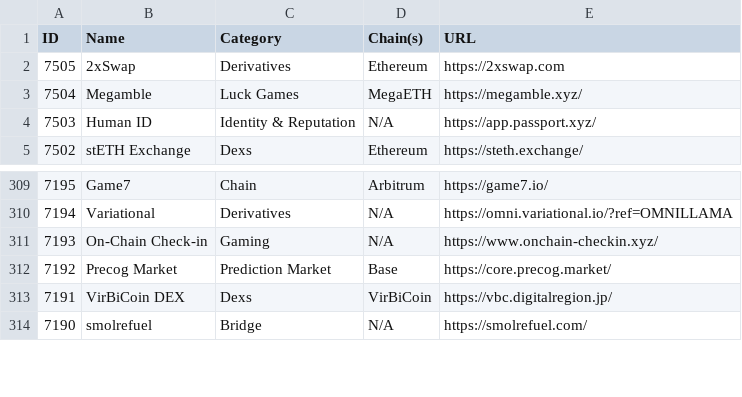
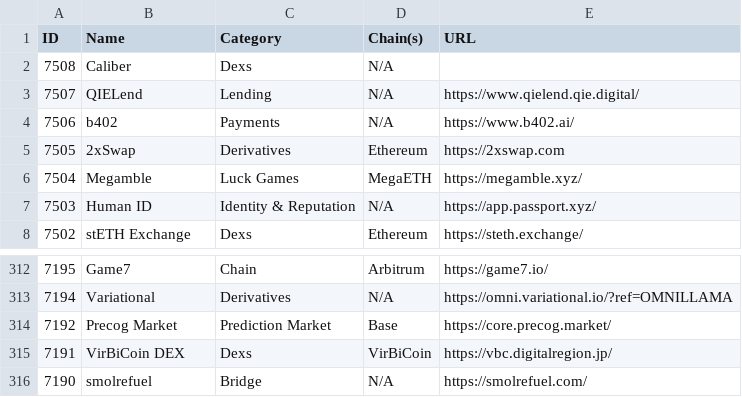
Before and after one commit to pmuens/defi-llama-watcher, a CSV file: data.csv, drawn as a sheet; only a part is shown, gaps mark what is left out.

Commit message:
Update data.csv

```diff
--- a/data.csv
+++ b/data.csv
@@ -1,2 +1,5 @@
 ID,Name,Category,Chain(s),URL
+7508,Caliber,Dexs,N/A,
+7507,QIELend,Lending,N/A,https://www.qielend.qie.digital/
+7506,b402,Payments,N/A,https://www.b402.ai/
 7505,2xSwap,Derivatives,Ethereum,https://2xswap.com
@@ -310,3 +313,2 @@ ID,Name,Category,Chain(s),URL
 7194,Variational,Derivatives,N/A,https://omni.variational.io/?ref=OMNILLAMA
-7193,On-Chain Check-in,Gaming,N/A,https://www.onchain-checkin.xyz/
 7192,Precog Market,Prediction Market,Base,https://core.precog.market/
```
